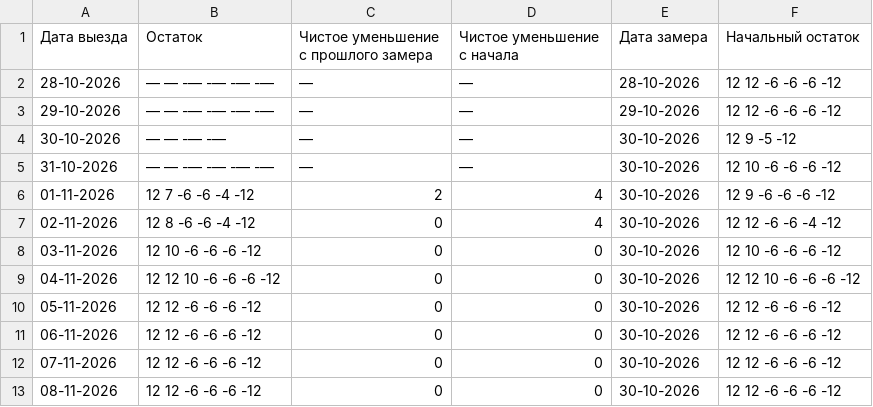
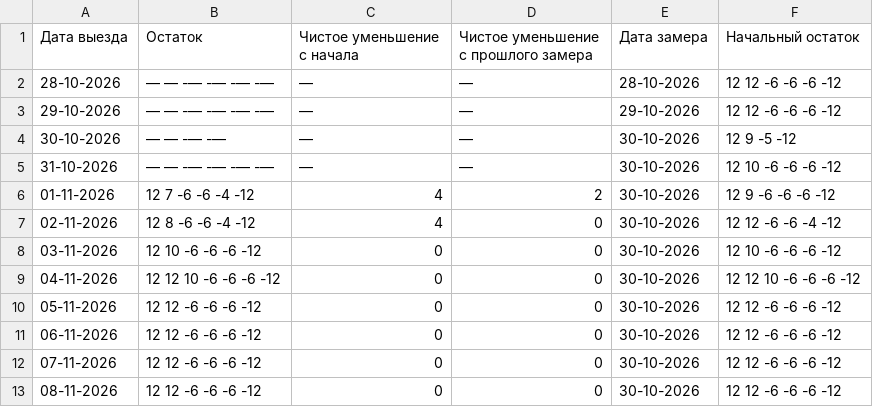
Before and after one commit to AntonioSkin/tripster-visitors-monitor, a CSV file: data/calendar_history/yulia/summary.csv, drawn as a sheet; only a part is shown.

```diff
--- a/data/calendar_history/yulia/summary.csv
+++ b/data/calendar_history/yulia/summary.csv
@@ -1,2 +1,2 @@
-Дата выезда,Остаток,Чистое уменьшение с прошлого замера,Чистое уменьшение с начала,Дата замера,Начальный остаток
+Дата выезда,Остаток,Чистое уменьшение с начала,Чистое уменьшение с прошлого замера,Дата замера,Начальный остаток
 28-10-2026,— — -— -— -— -—,—,—,28-10-2026,12 12 -6 -6 -6 -12
@@ -5,4 +5,4 @@
 31-10-2026,— — -— -— -— -—,—,—,30-10-2026,12 10 -6 -6 -6 -12
-01-11-2026,12 7 -6 -6 -4 -12,2,4,30-10-2026,12 9 -6 -6 -6 -12
-02-11-2026,12 8 -6 -6 -4 -12,0,4,30-10-2026,12 12 -6 -6 -4 -12
+01-11-2026,12 7 -6 -6 -4 -12,4,2,30-10-2026,12 9 -6 -6 -6 -12
+02-11-2026,12 8 -6 -6 -4 -12,4,0,30-10-2026,12 12 -6 -6 -4 -12
 03-11-2026,12 10 -6 -6 -6 -12,0,0,30-10-2026,12 10 -6 -6 -6 -12
```
Also changed, not shown: data/calendar_history/dmitry/history.csv, data/calendar_history/dmitry/summary.csv, 2 other files.
